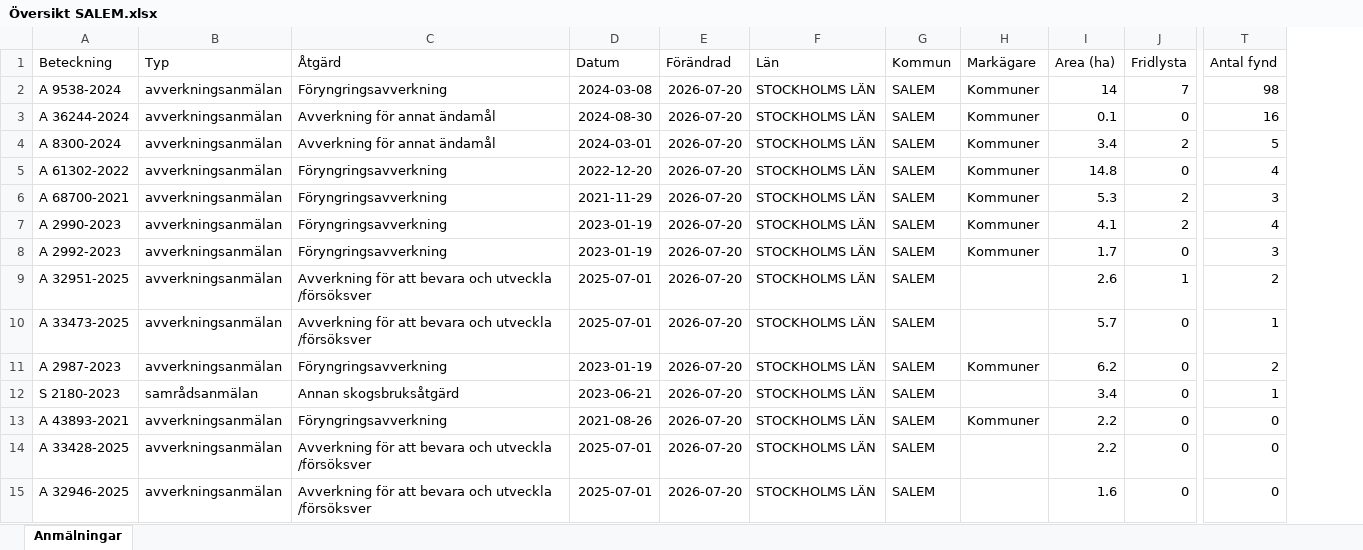
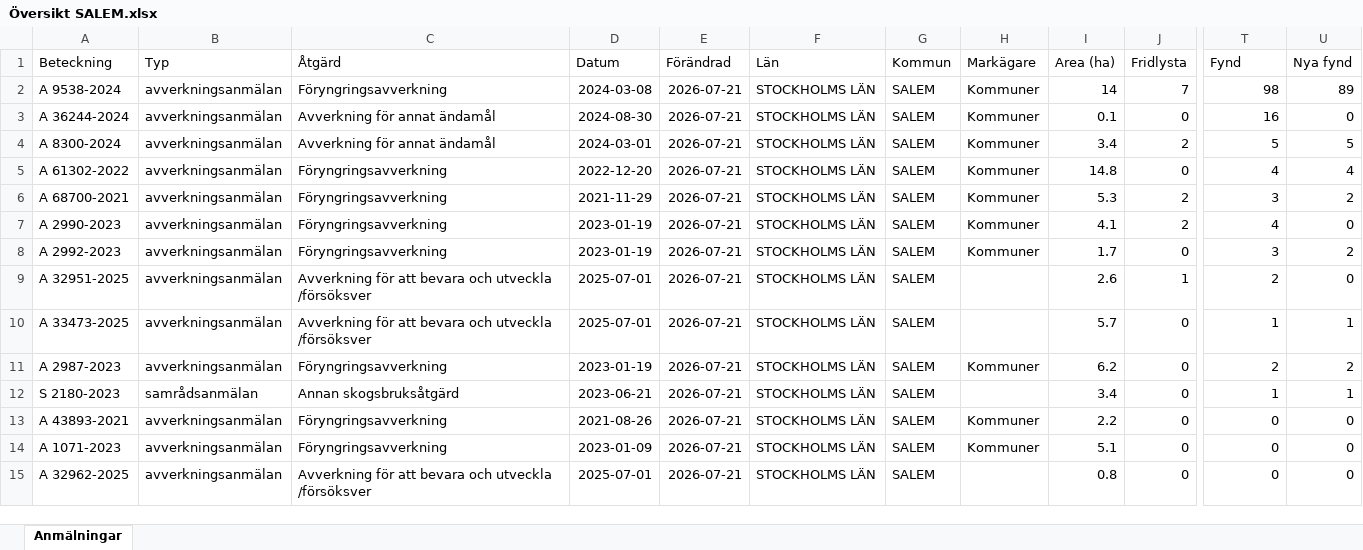
Before and after one commit to klasma/Logging_0128, an Excel workbook: Översikt SALEM.xlsx, sheet Anmälningar, drawn as a sheet; only a part is shown, gaps mark what is left out; values as stored, in another font and other column widths than the file's, no borders; the diff covers the shown part only; the diff names each change by its address in the sheet, - before the commit and + after, or states it on an @@ line.

```diff
--- a/Översikt SALEM.xlsx (sheet Anmälningar)
+++ b/Översikt SALEM.xlsx (sheet Anmälningar)
+column U (Nya fynd), rows 2-15: 89 | 0 | 5 | 4 | 2 | 0 | 2 | 0 | 1 | 2 | 1 | 0 | 0 | 0
-T1: Antal fynd
+T1: Fynd
-E2:E15 (Förändrad): 2026-07-20
+E2:E15 (Förändrad): 2026-07-21
-A14 (Beteckning): A 33428-2025
+A14 (Beteckning): A 1071-2023
-C14 (Åtgärd): Avverkning för att bevara och utveckla /försöksver
+C14 (Åtgärd): Föryngringsavverkning
-D14 (Datum): 2025-07-01
+D14 (Datum): 2023-01-09
-H14 (Markägare): (empty)
+H14 (Markägare): Kommuner
-I14 (Area (ha)): 2.2
+I14 (Area (ha)): 5.1
-A15 (Beteckning): A 32946-2025
+A15 (Beteckning): A 32962-2025
-I15 (Area (ha)): 1.6
+I15 (Area (ha)): 0.8
```
Also changed, not shown: 7 added rows, 7 removed rows and 52 edited cells elsewhere in this sheet, artfynd/A 2987-2023 artfynd.xlsx, artfynd/A 2990-2023 artfynd.xlsx, 57 other files.
